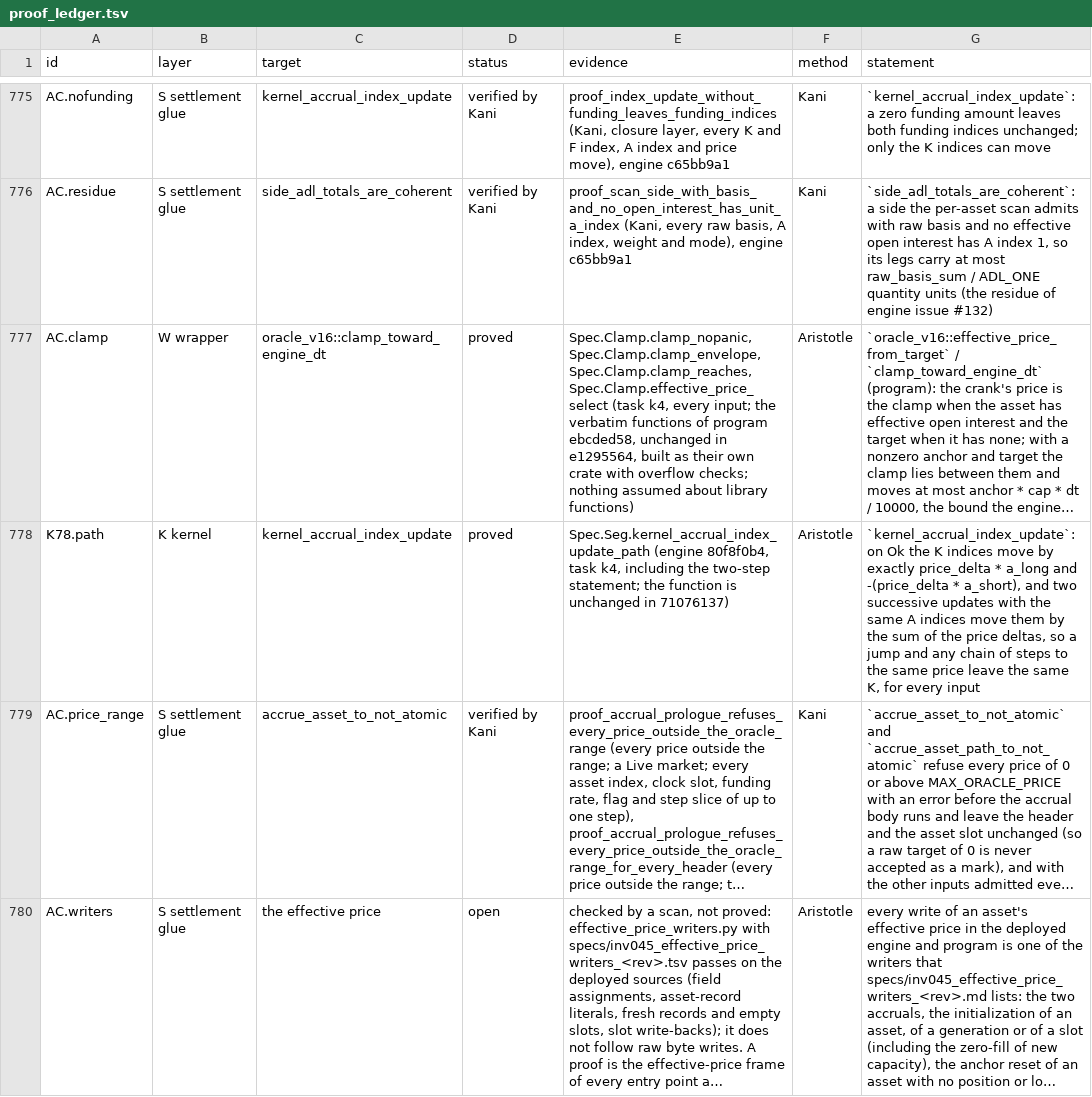
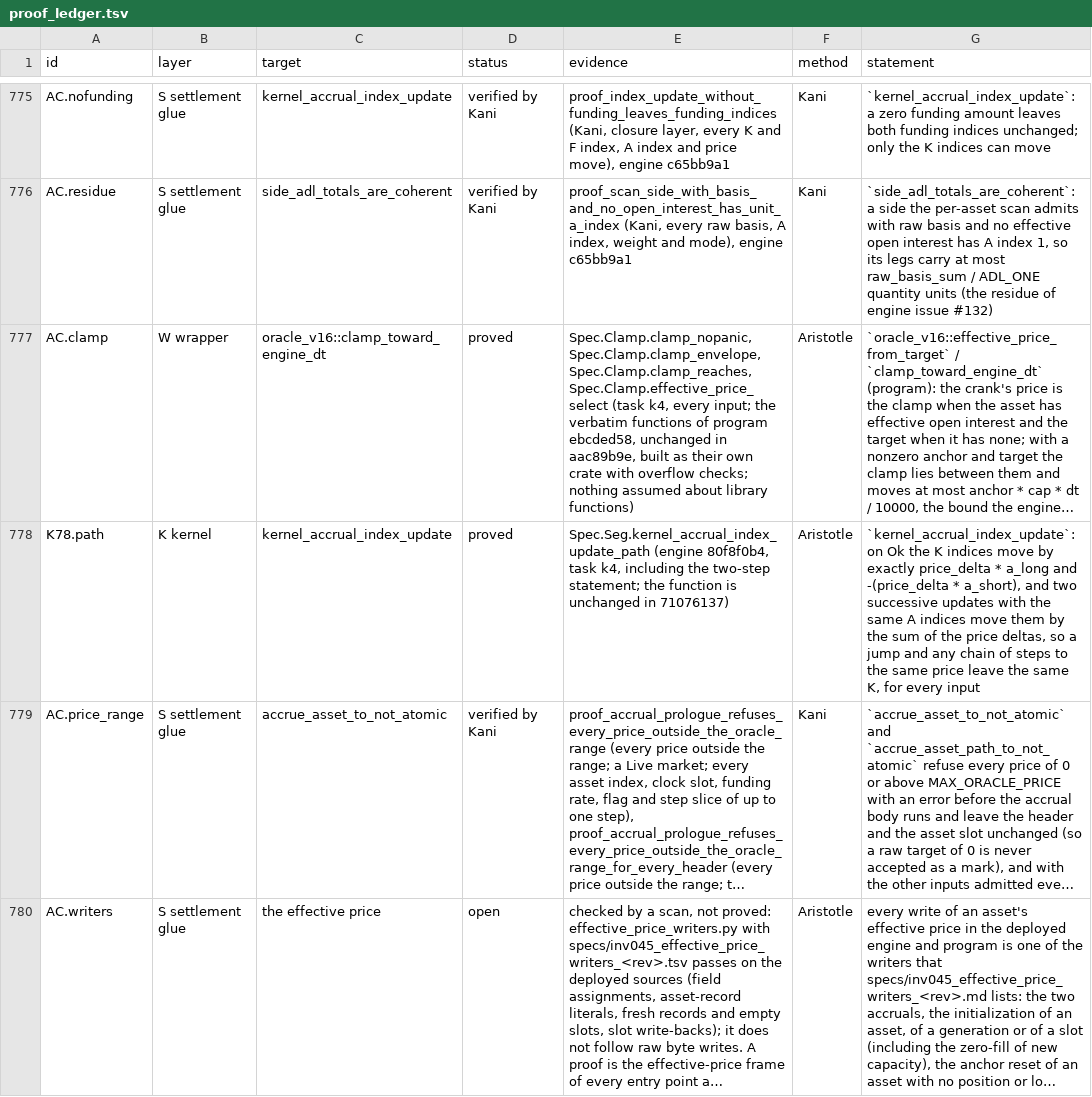
Before and after one commit to aeyakovenko/percolator, a TSV file: proofs/proof_ledger.tsv, drawn as a sheet; only a part is shown, gaps mark what is left out; long unchanged cells end in …; the diff covers the shown part only; the diff names each change by its address in the sheet, - before the commit and + after, or states it on an @@ line.

```diff
--- a/proofs/proof_ledger.tsv
+++ b/proofs/proof_ledger.tsv
-E777 (evidence): …unchanged in e1295564, built as…
+E777 (evidence): …unchanged in aac89b9e, built as…
```
Also changed, not shown: 29 edited cells elsewhere in this file, 8 other files.
